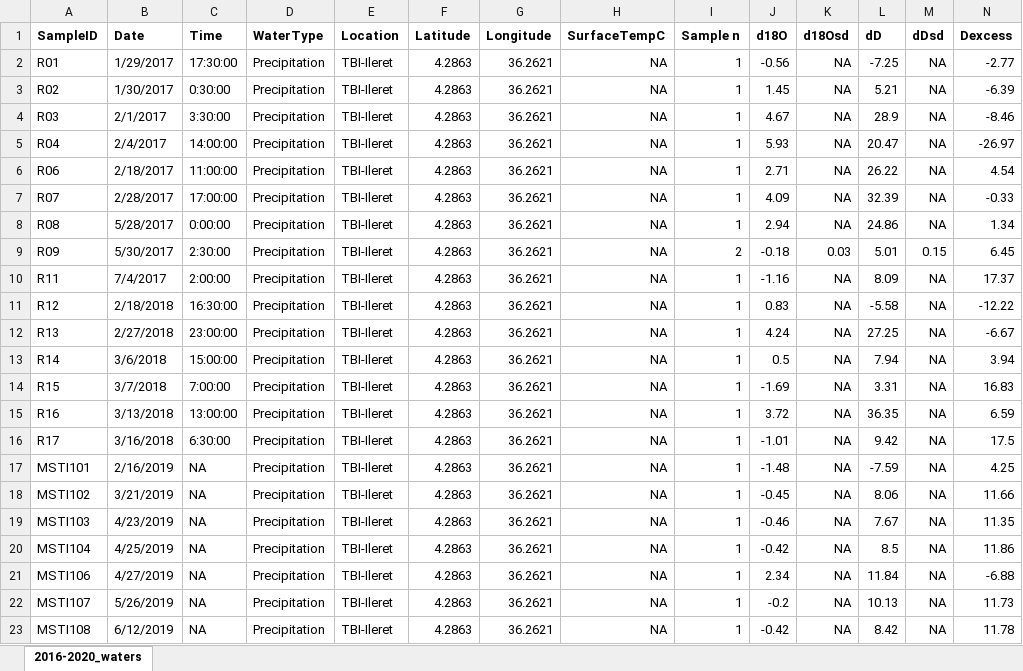
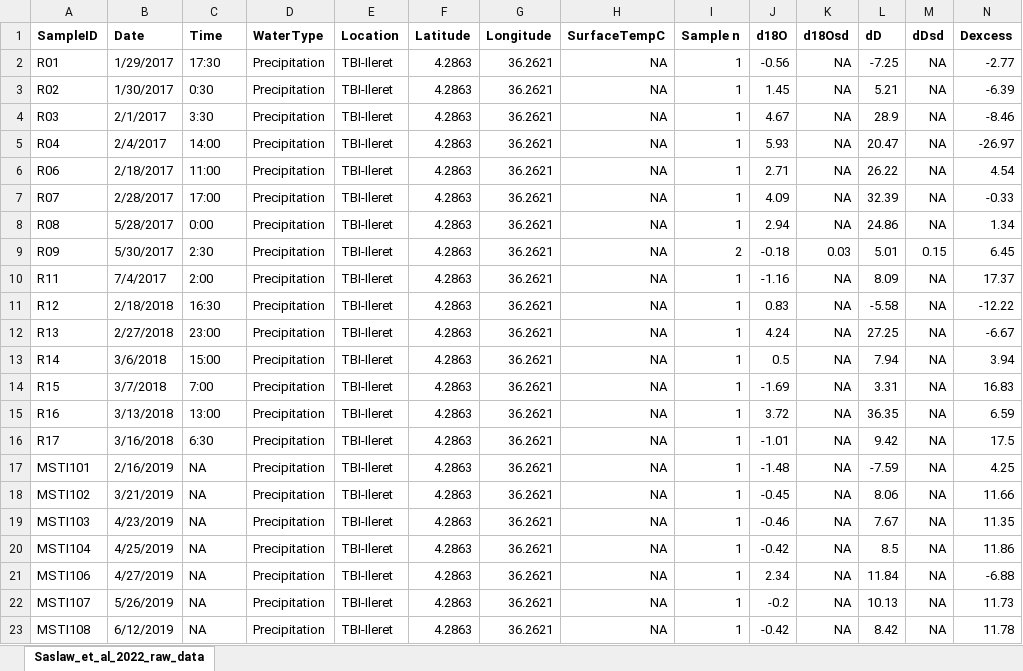
Before and after one commit to saslaw/Turkana-waters, an Excel workbook: data/2016-2021_waters.xlsx, sheet Saslaw_et_al_2022_raw_data, drawn as a sheet; only a part is shown; values as stored, in another font and other column widths than the file's, no borders; the diff covers the shown part only; the diff names each change by its address in the sheet, - before the commit and + after, or states it on an @@ line.

Commit message:
plot new data

```diff
--- a/data/2016-2021_waters.xlsx (sheet Saslaw_et_al_2022_raw_data)
+++ b/data/2016-2021_waters.xlsx (sheet Saslaw_et_al_2022_raw_data)
-sheet tab: 2016-2020_waters
+sheet tab: Saslaw_et_al_2022_raw_data
-C2 (Time): 17:30:00
+C2 (Time): 17:30
-C3 (Time): 0:30:00
+C3 (Time): 0:30
-C4 (Time): 3:30:00
+C4 (Time): 3:30
-C5 (Time): 14:00:00
+C5 (Time): 14:00
-C6 (Time): 11:00:00
+C6 (Time): 11:00
-C7 (Time): 17:00:00
+C7 (Time): 17:00
-C8 (Time): 0:00:00
+C8 (Time): 0:00
-C9 (Time): 2:30:00
+C9 (Time): 2:30
-C10 (Time): 2:00:00
+C10 (Time): 2:00
-C11 (Time): 16:30:00
+C11 (Time): 16:30
-C12 (Time): 23:00:00
+C12 (Time): 23:00
-C13 (Time): 15:00:00
+C13 (Time): 15:00
-C14 (Time): 7:00:00
+C14 (Time): 7:00
-C15 (Time): 13:00:00
+C15 (Time): 13:00
-C16 (Time): 6:30:00
+C16 (Time): 6:30
```
Also changed, not shown: 40 edited cells elsewhere in this sheet, 3 other files.
